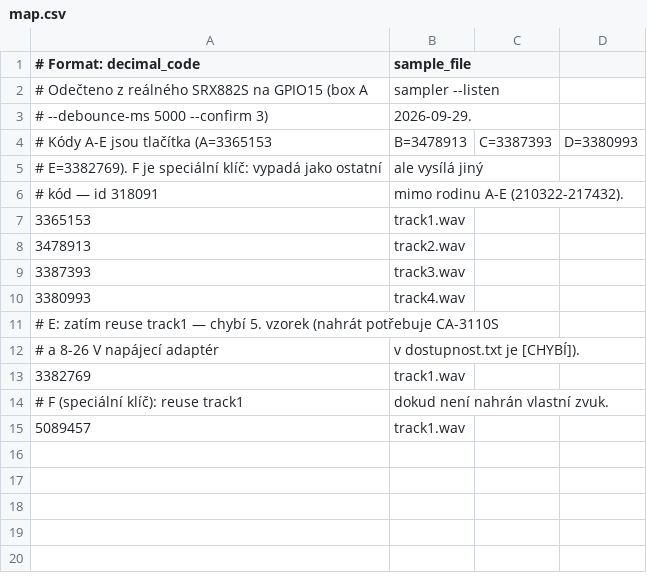
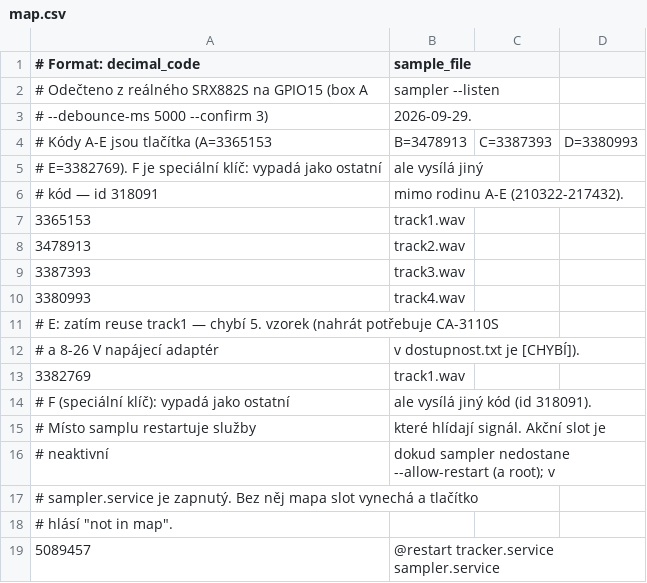
Before and after one commit to K0F/1938_ABC, a CSV file: map.csv, drawn as a sheet.

Commit message:
F jako akční tlačítko: mapa umí @restart
F je speciální klíč (vysílá jiný kód než A-E) a má nehrát zvuk, ale
restartovat služby, které hlídají signál. Slot v mapě:

    5089457, @restart tracker.service sampler.service

Sloty @restart se záměrně ignorují, dokud sampler nedostane
--allow-restart: mapa se načítá i v --listen, kde by stisk tlačítka
jinak restartoval služby jen tím, že někdo poslouchá. sampler.service
běží jako root a --allow-restart má zapnutý.

systemctl se volá přes exec (ne system()), takže jméno jednotky nejde
zmršit. Před forkem se kontroluje geteuid() — bez root jen vypíše
"needs root, skipped" místo selhání.

Nově:
- --dry-run  vypíše jednotky, nespustí je
- --no-audio přeskočí zvuk; dekóduje a akce vykoná, ale nehraje.
             Nutné na boxu bez zvukové karty, kde Mix_OpenAudio padá.

Ověřeno na box A:
- bez --allow-restart F vynechán, mapa 5 slotů, varování
- --dry-run obě jednotky vypsané, tracker pořád inactive/disabled
- jako pi "needs root, skipped", bez pádu
- A-E hrají dál, comma-separated jednotky se parsují správně

test-sampler-433: 22/7, týchž 7 jako na HEAD (Mix_OpenAudio busy,
box A nemá volnou zvukovou kartu). Ostatní sady 181/181.

Pozor: obraz raspios...img je z cdecd4c, tento kód se do něj ještě
nedostal — před vypálením je potřeba přegenerovat.

```diff
--- a/map.csv
+++ b/map.csv
@@ -13,3 +13,7 @@
 3382769, track1.wav
-# F (speciální klíč): reuse track1, dokud není nahrán vlastní zvuk.
-5089457, track1.wav
+# F (speciální klíč): vypadá jako ostatní, ale vysílá jiný kód (id 318091).
+# Místo samplu restartuje služby, které hlídají signál. Akční slot je
+# neaktivní, dokud sampler nedostane --allow-restart (a root); v
+# sampler.service je zapnutý. Bez něj mapa slot vynechá a tlačítko
+# hlásí "not in map".
+5089457, @restart tracker.service sampler.service
```
Also changed, not shown: 4 other files.
